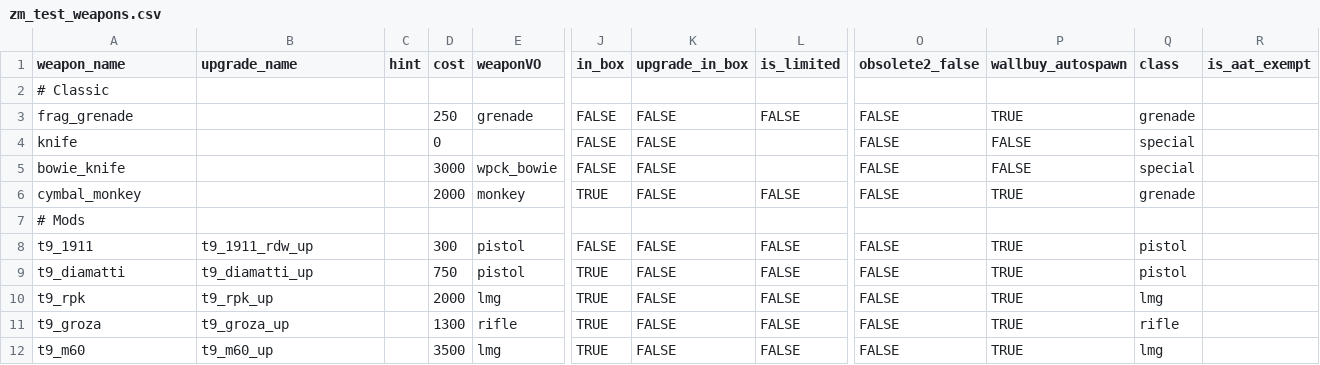
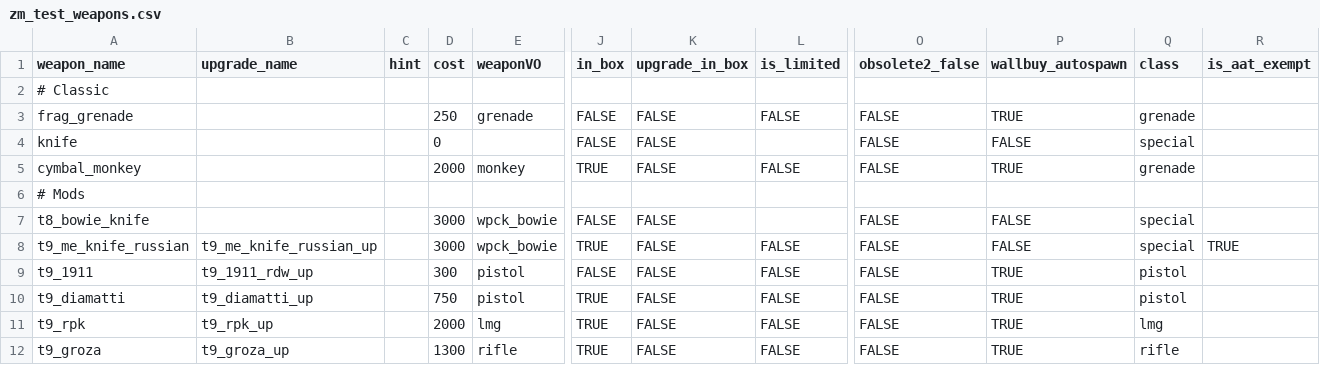
Before and after one commit to t7-reapy/t7_workspace, a CSV file: usermaps/zm_test/gamedata/weapons/zm/zm_test_weapons.csv, drawn as a sheet; only a part is shown, gaps mark what is left out; the shorter side is filled out with more unchanged rows; removed rows and columns are numbered as before the commit, all else as after; rows hold the shown columns only; the diff names each change by its address in the sheet, - before the commit and + after, or states it on an @@ line.

```diff
--- a/usermaps/zm_test/gamedata/weapons/zm/zm_test_weapons.csv
+++ b/usermaps/zm_test/gamedata/weapons/zm/zm_test_weapons.csv
-row 5: bowie_knife |  |  | 3000 | wpck_bowie | FALSE | FALSE |  | FALSE | FALSE | special
+row 7: t8_bowie_knife |  |  | 3000 | wpck_bowie | FALSE | FALSE |  | FALSE | FALSE | special
+row 8: t9_me_knife_russian | t9_me_knife_russian_up |  | 3000 | wpck_bowie | TRUE | FALSE | FALSE | FALSE | FALSE | special | TRUE
```
Also changed, not shown: share/raw/sound/aliases/zm_skye_t9_weapons.csv, 5 other files.
